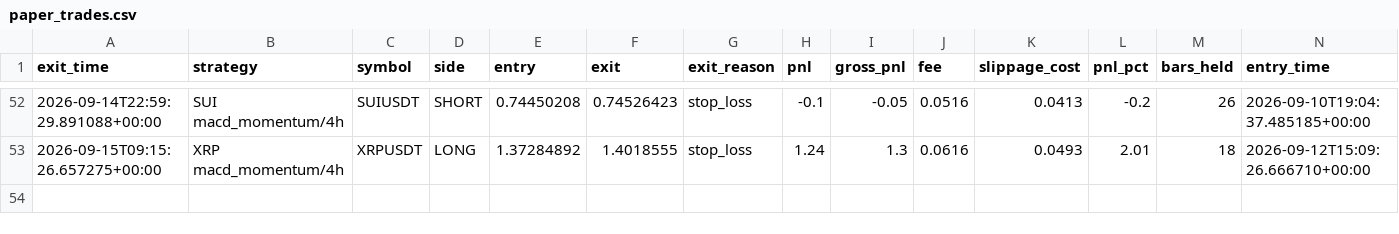
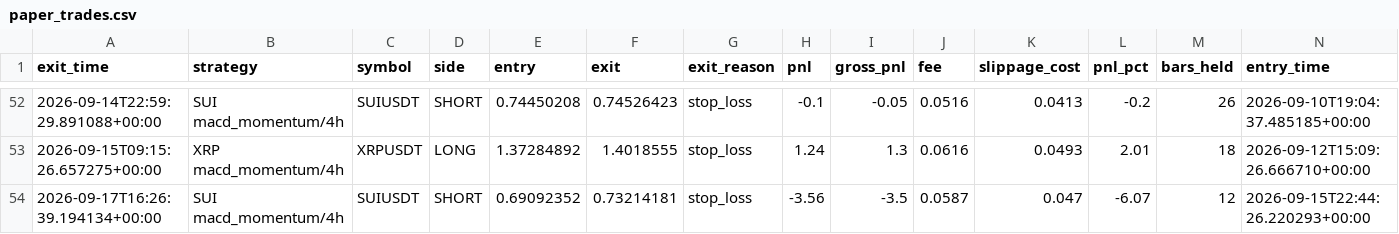
Before and after one commit to movingredstone/crypto-signals, a CSV file: paper_trades.csv, drawn as a sheet; only a part is shown, gaps mark what is left out; rows hold the shown columns only; the diff names each change by its address in the sheet, - before the commit and + after, or states it on an @@ line.

Commit message:
paper: update [2026-09-17 16:26]

```diff
--- a/paper_trades.csv
+++ b/paper_trades.csv
+row 54: 2026-09-17T16:26:39.194134+00:00 | SUI macd_momentum/4h | SUIUSDT | SHORT | 0.69092352 | 0.73214181 | stop_loss | -3.56 | -3.5 | 0.0587 | 0.047 | -6.07 | 12 | 2026-09-15T22:44:26.220293+00:00
```
Also changed, not shown: 1 other file.
